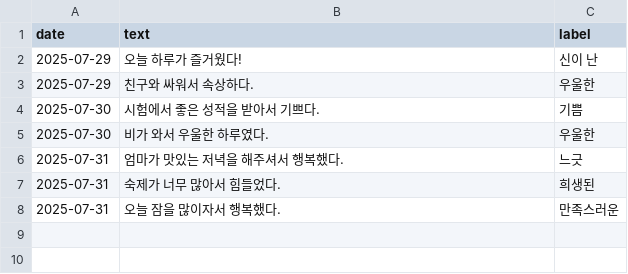
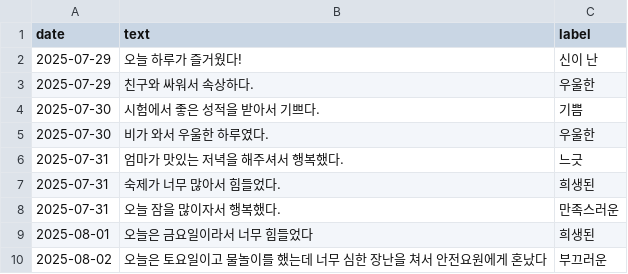
Before and after one commit to hawon223/emotion_ai, a CSV file: data/sample.csv, drawn as a sheet; the diff names each change by its address in the sheet, - before the commit and + after, or states it on an @@ line.

Commit message:
Add data to JSON
json에 data 추가 후에 gpt 답변이 잘되는지 확인함

```diff
--- a/data/sample.csv
+++ b/data/sample.csv
+row 9: 2025-08-01 | 오늘은 금요일이라서 너무 힘들었다 | 희생된
+row 10: 2025-08-02 | 오늘은 토요일이고 물놀이를 했는데 너무 심한 장난을 쳐서 안전요원에게 혼났다 | 부끄러운
```
Also changed, not shown: 2 other files.
